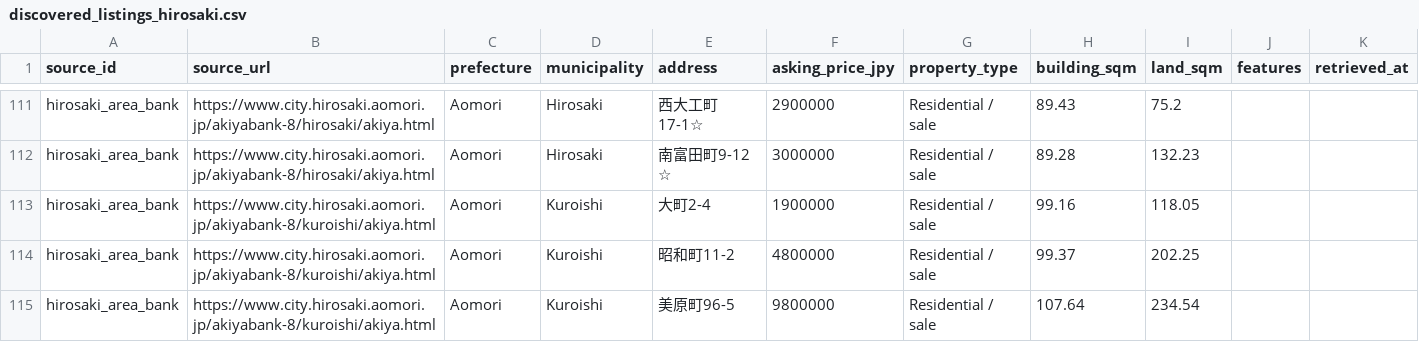
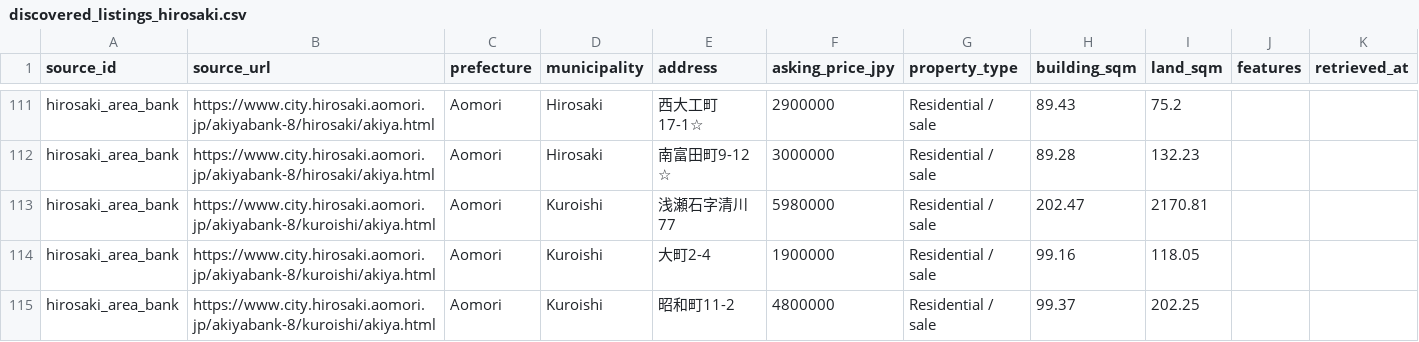
Before and after one commit to reokobayashi0620/tohoku-lodging-sales-ai, a CSV file: akiya_content_engine/data/discovered_listings_hirosaki.csv, drawn as a sheet; only a part is shown, gaps mark what is left out; the shorter side is filled out with more unchanged rows.

```diff
--- a/akiya_content_engine/data/discovered_listings_hirosaki.csv
+++ b/akiya_content_engine/data/discovered_listings_hirosaki.csv
@@ -112,2 +112,3 @@ hirosaki_area_bank,https://www.city.hirosaki.aomori.jp/akiyabank-8/hirosaki/akiy
 hirosaki_area_bank,https://www.city.hirosaki.aomori.jp/akiyabank-8/hirosaki/akiya.html,Aomori,Hirosaki,南富田町9-12 ☆,3000000,Residential / sale,89.28,132.23,,
+hirosaki_area_bank,https://www.city.hirosaki.aomori.jp/akiyabank-8/kuroishi/akiya.html,Aomori,Kuroishi,浅瀬石字清川77,5980000,Residential / sale,202.47,2170.81,,
 hirosaki_area_bank,https://www.city.hirosaki.aomori.jp/akiyabank-8/kuroishi/akiya.html,Aomori,Kuroishi,大町2-4,1900000,Residential / sale,99.16,118.05,,
```
Also changed, not shown: akiya_content_engine/data/akiya_content_candidates.csv, akiya_content_engine/data/discovered_listings.csv, 13 other files.
